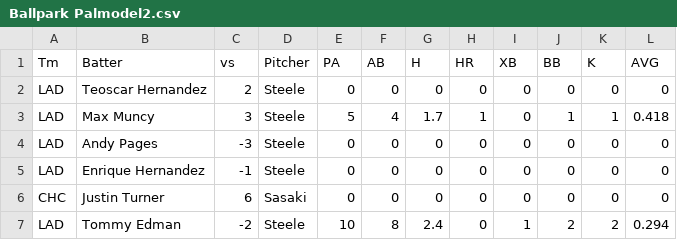
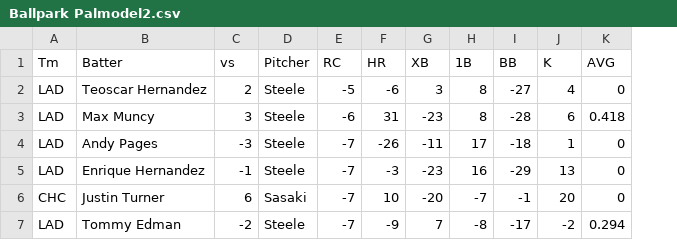
Before and after one commit to a1faded/a1picks-hits-bot, a CSV file: Ballpark Palmodel2.csv, drawn as a sheet; only a part is shown; removed rows and columns are numbered as before the commit, all else as after; the diff covers the shown part only; the diff names each change by its address in the sheet, - before the commit and + after, or states it on an @@ line.

Commit message:
Add files via upload

```diff
--- a/Ballpark Palmodel2.csv
+++ b/Ballpark Palmodel2.csv
-column E (PA), rows 2-7: 0 | 5 | 0 | 0 | 0 | 10
-column F (AB), rows 2-7: 0 | 4 | 0 | 0 | 0 | 8
-column G (H), rows 2-7: 0 | 1.7 | 0 | 0 | 0 | 2.4
+column E (RC), rows 2-7: -5 | -6 | -7 | -7 | -7 | -7
+column H (1B), rows 2-7: 8 | 8 | 17 | 16 | -7 | -8
-F2 (HR): 0
+F2 (HR): -6
-G2 (XB): 0
+G2 (XB): 3
-I2 (BB): 0
+I2 (BB): -27
-J2 (K): 0
+J2 (K): 4
-F3 (HR): 1
+F3 (HR): 31
-G3 (XB): 0
+G3 (XB): -23
-I3 (BB): 1
+I3 (BB): -28
-J3 (K): 1
+J3 (K): 6
-F4 (HR): 0
+F4 (HR): -26
-G4 (XB): 0
+G4 (XB): -11
-I4 (BB): 0
+I4 (BB): -18
-J4 (K): 0
+J4 (K): 1
-F5 (HR): 0
+F5 (HR): -3
-G5 (XB): 0
+G5 (XB): -23
-I5 (BB): 0
+I5 (BB): -29
-J5 (K): 0
+J5 (K): 13
-F6 (HR): 0
+F6 (HR): 10
-G6 (XB): 0
+G6 (XB): -20
-I6 (BB): 0
+I6 (BB): -1
-J6 (K): 0
+J6 (K): 20
-F7 (HR): 0
+F7 (HR): -9
-G7 (XB): 1
+G7 (XB): 7
-I7 (BB): 2
+I7 (BB): -17
-J7 (K): 2
+J7 (K): -2
```
Also changed, not shown: 87 edited cells elsewhere in this file.
